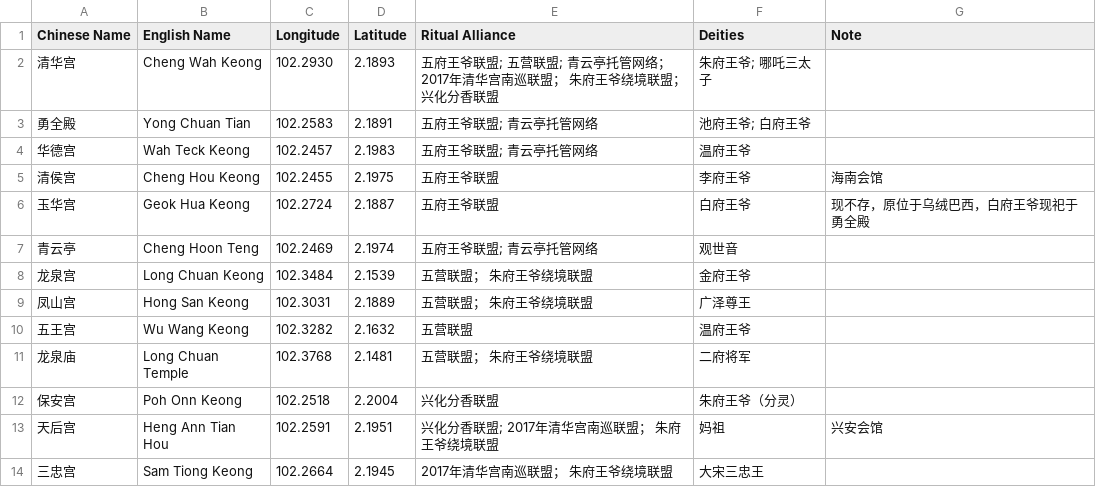
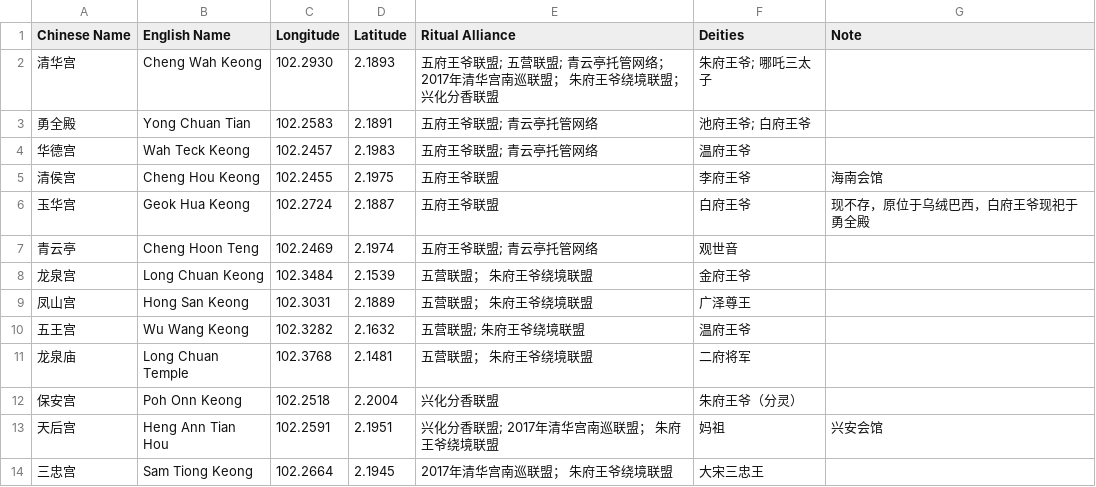
Before and after one commit to Ziyu177147/Malacca-Ritual-Alliance-Sites, a CSV file: Malacca Ritual Alliance Sites.csv, drawn as a sheet; only a part is shown.

Commit message:
Update Malacca Ritual Alliance Sites.csv

```diff
--- a/Malacca Ritual Alliance Sites.csv
+++ b/Malacca Ritual Alliance Sites.csv
@@ -9,3 +9,3 @@
 凤山宫,Hong San Keong,102.3031,2.1889,五营联盟； 朱府王爷绕境联盟,广泽尊王
-五王宫,Wu Wang Keong,102.3282,2.1632,五营联盟,温府王爷
+五王宫,Wu Wang Keong,102.3282,2.1632,五营联盟; 朱府王爷绕境联盟,温府王爷
 龙泉庙,Long Chuan Temple,102.3768,2.1481,五营联盟； 朱府王爷绕境联盟,二府将军
```
